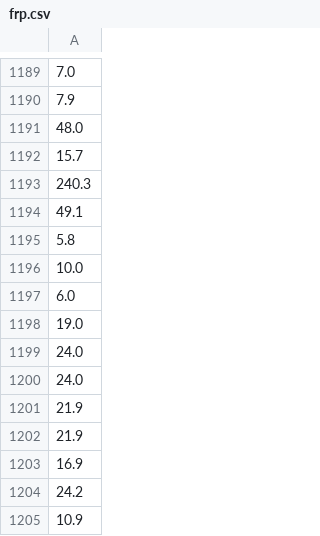
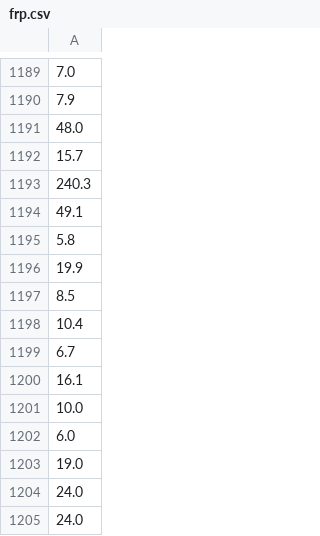
Before and after one commit to AoWangPhilly/ceres, a CSV file: website/frp.csv, drawn as a sheet; only a part is shown, gaps mark what is left out; the shorter side is filled out with more unchanged rows; the diff covers the shown part only; the diff names each change by its address in the sheet, - before the commit and + after, or states it on an @@ line.

```diff
--- a/website/frp.csv
+++ b/website/frp.csv
+row 1196: 19.9
+row 1197: 8.5
+row 1198: 10.4
+row 1199: 6.7
+row 1200: 16.1
```
Also changed, not shown: 22 added rows elsewhere in this file, 1 other file.
